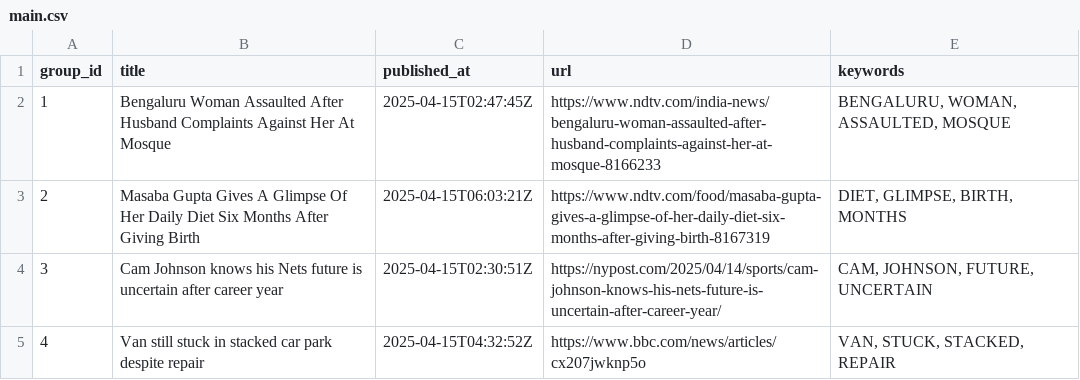
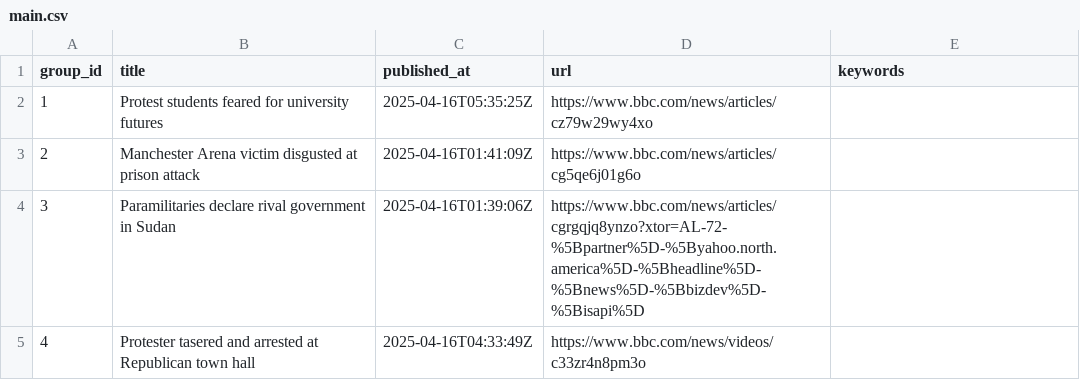
Before and after one commit to lileungws/whatsnews01, a CSV file: web/data/main.csv, drawn as a sheet.

Commit message:
Update news main.csv

```diff
--- a/web/data/main.csv
+++ b/web/data/main.csv
@@ -1,5 +1,5 @@
 group_id,title,published_at,url,keywords
-1,Bengaluru Woman Assaulted After Husband Complaints Against Her At Mosque,2025-04-15T02:47:45Z,https://www.ndtv.com/india-news/bengaluru-woman-assaulted-after-husband-complaints-against-her-at-mosque-8166233,"BENGALURU, WOMAN, ASSAULTED, MOSQUE"
-2,Masaba Gupta Gives A Glimpse Of Her Daily Diet Six Months After Giving Birth,2025-04-15T06:03:21Z,https://www.ndtv.com/food/masaba-gupta-gives-a-glimpse-of-her-daily-diet-six-months-after-giving-birth-8167319,"DIET, GLIMPSE, BIRTH, MONTHS"
-3,Cam Johnson knows his Nets future is uncertain after career year,2025-04-15T02:30:51Z,https://nypost.com/2025/04/14/sports/cam-johnson-knows-his-nets-future-is-uncertain-after-career-year/,"CAM, JOHNSON, FUTURE, UNCERTAIN"
-4,Van still stuck in stacked car park despite repair,2025-04-15T04:32:52Z,https://www.bbc.com/news/articles/cx207jwknp5o,"VAN, STUCK, STACKED, REPAIR"
+1,Protest students feared for university futures,2025-04-16T05:35:25Z,https://www.bbc.com/news/articles/cz79w29wy4xo,
+2,Manchester Arena victim disgusted at prison attack,2025-04-16T01:41:09Z,https://www.bbc.com/news/articles/cg5qe6j01g6o,
+3,Paramilitaries declare rival government in Sudan,2025-04-16T01:39:06Z,https://www.bbc.com/news/articles/cgrgqjq8ynzo?xtor=AL-72-%5Bpartner%5D-%5Byahoo.north.america%5D-%5Bheadline%5D-%5Bnews%5D-%5Bbizdev%5D-%5Bisapi%5D,
+4,Protester tasered and arrested at Republican town hall,2025-04-16T04:33:49Z,https://www.bbc.com/news/videos/c33zr4n8pm3o,
```
